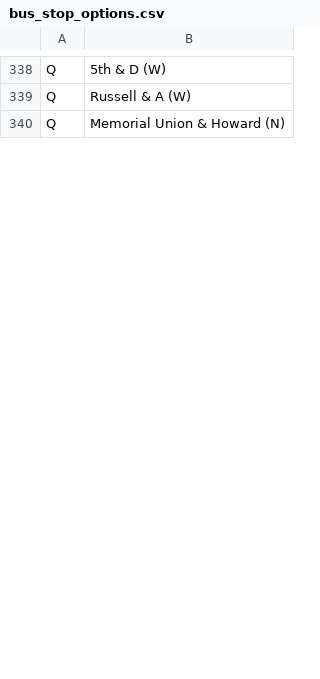
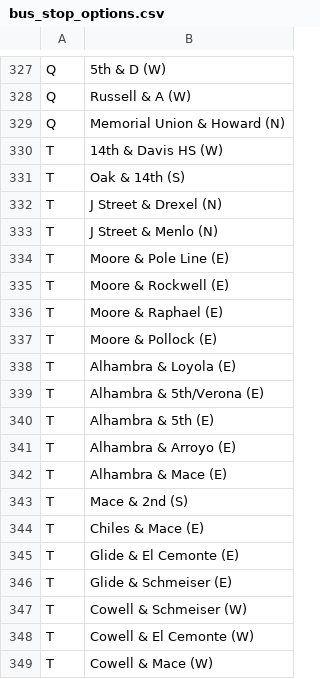
Before and after one commit to whloo-rebel-scum/python_web_scrape, a CSV file: bus_stop_options.csv, drawn as a sheet; only a part is shown, gaps mark what is left out; the diff covers the shown part only; the diff names each change by its address in the sheet, - before the commit and + after, or states it on an @@ line.

```diff
--- a/bus_stop_options.csv
+++ b/bus_stop_options.csv
+row 330: T | 14th & Davis HS (W)
+row 331: T | Oak & 14th (S)
+row 332: T | J Street & Drexel (N)
+row 333: T | J Street & Menlo (N)
+row 334: T | Moore & Pole Line (E)
+row 335: T | Moore & Rockwell (E)
+row 336: T | Moore & Raphael (E)
+row 337: T | Moore & Pollock (E)
+row 338: T | Alhambra & Loyola (E)
+row 339: T | Alhambra & 5th/Verona (E)
+row 340: T | Alhambra & 5th (E)
+row 341: T | Alhambra & Arroyo (E)
+row 342: T | Alhambra & Mace (E)
+row 343: T | Mace & 2nd (S)
+row 344: T | Chiles & Mace (E)
+row 345: T | Glide & El Cemonte (E)
+row 346: T | Glide & Schmeiser (E)
+row 347: T | Cowell & Schmeiser (W)
+row 348: T | Cowell & El Cemonte (W)
+row 349: T | Cowell & Mace (W)
```
Also changed, not shown: 16 added rows, 12 removed rows and 2 edited cells elsewhere in this file, 2 other files.
